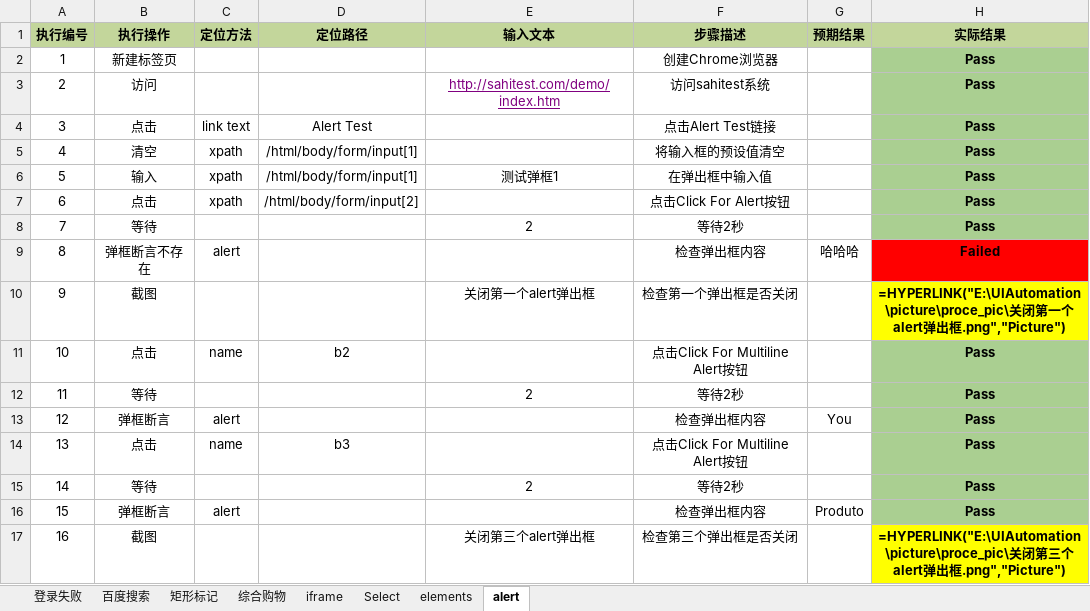
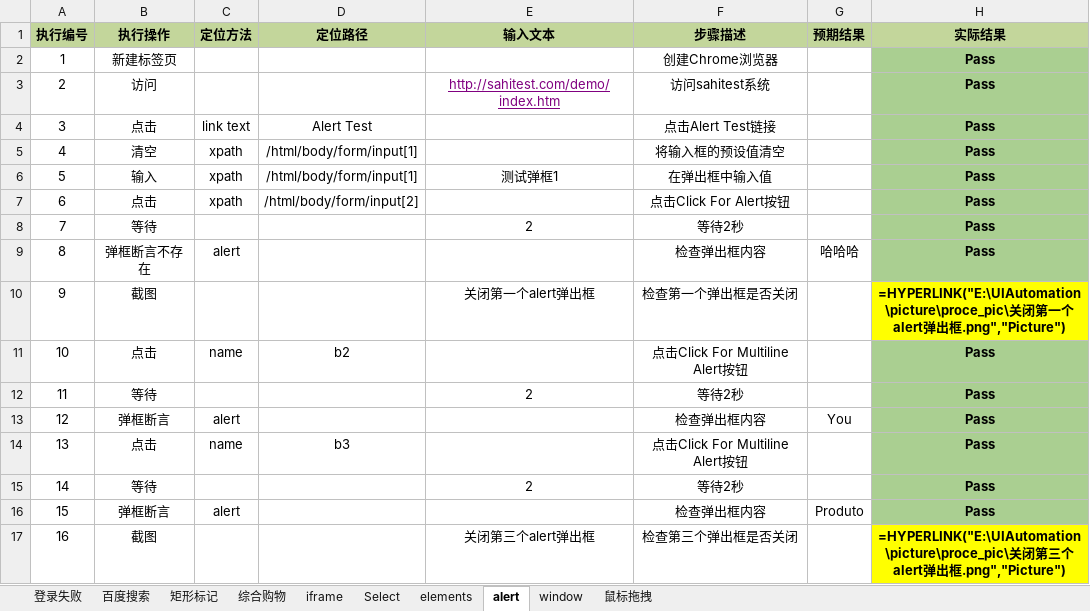
Before and after one commit to oldsheeps/UIAutomation, an Excel workbook: case/testcase.xlsx, sheet alert, drawn as a sheet; values as stored, in another font and other column widths than the file's, no borders; formulas without a stored value are shown as written; the diff names each change by its address in the sheet, - before the commit and + after, or states it on an @@ line.

```diff
--- a/case/testcase.xlsx (sheet alert)
+++ b/case/testcase.xlsx (sheet alert)
+sheet tab: window
+sheet tab: 鼠标拖拽
-H9 (实际结果): Failed
+H9 (实际结果): Pass
-H9 fill: #FF0000
+H9 fill: #AACF91
```
Also changed, not shown: sheet 百度搜索, sheet 登录失败, sheet 矩形标记, sheet 综合购物, 18 other files.
